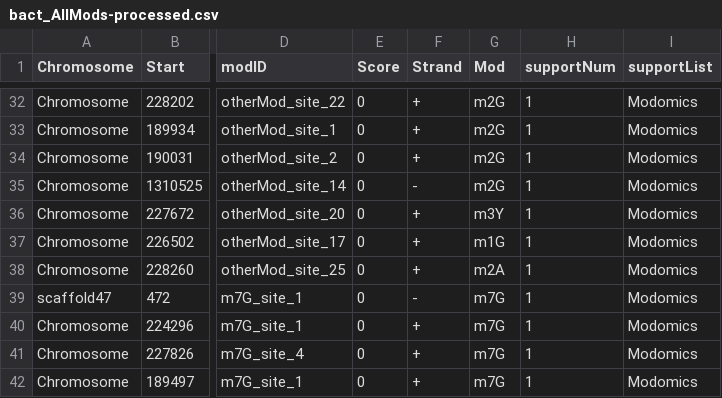
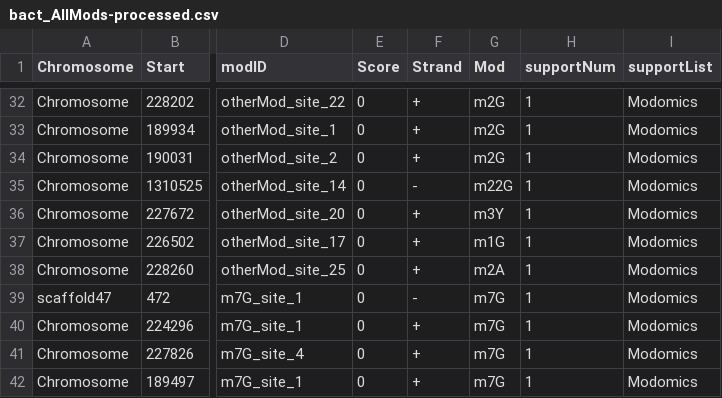
Before and after one commit to sciguysl/ModrRNA1, a CSV file: bact_AllMods-processed.csv, drawn as a sheet; only a part is shown, gaps mark what is left out; the diff names each change by its address in the sheet, - before the commit and + after, or states it on an @@ line.

Commit message:
Add files via upload

```diff
--- a/bact_AllMods-processed.csv
+++ b/bact_AllMods-processed.csv
-G35 (Mod): m2G
+G35 (Mod): m22G
```
